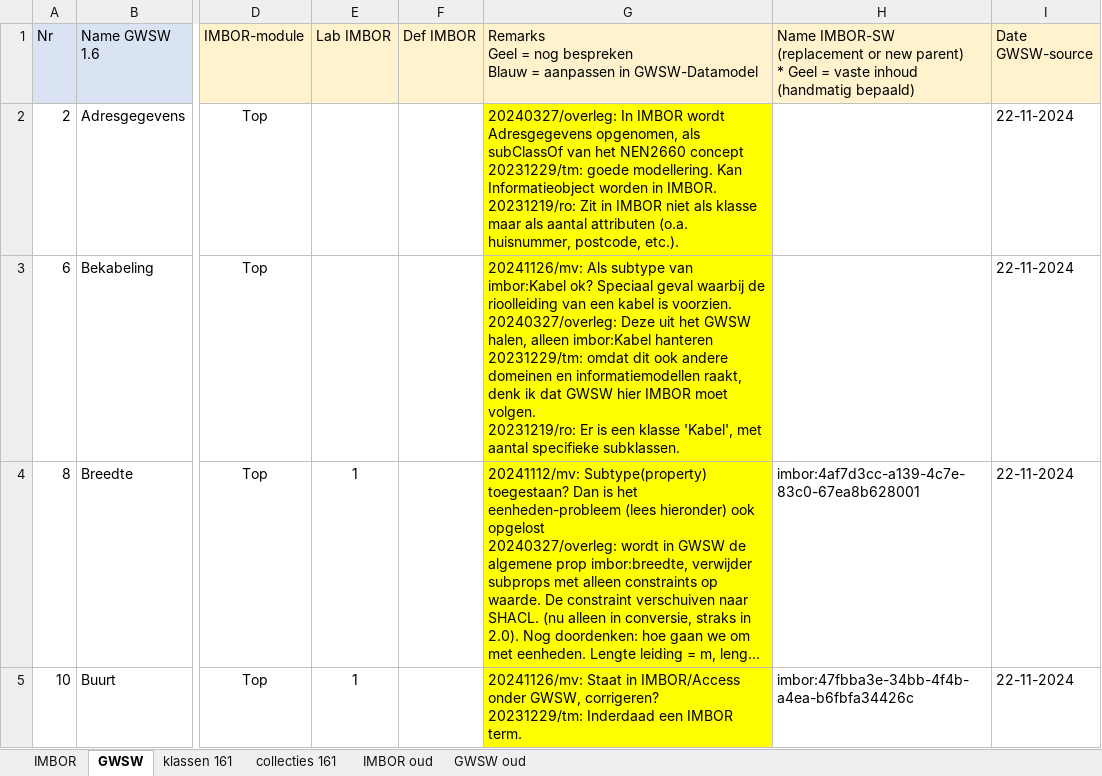
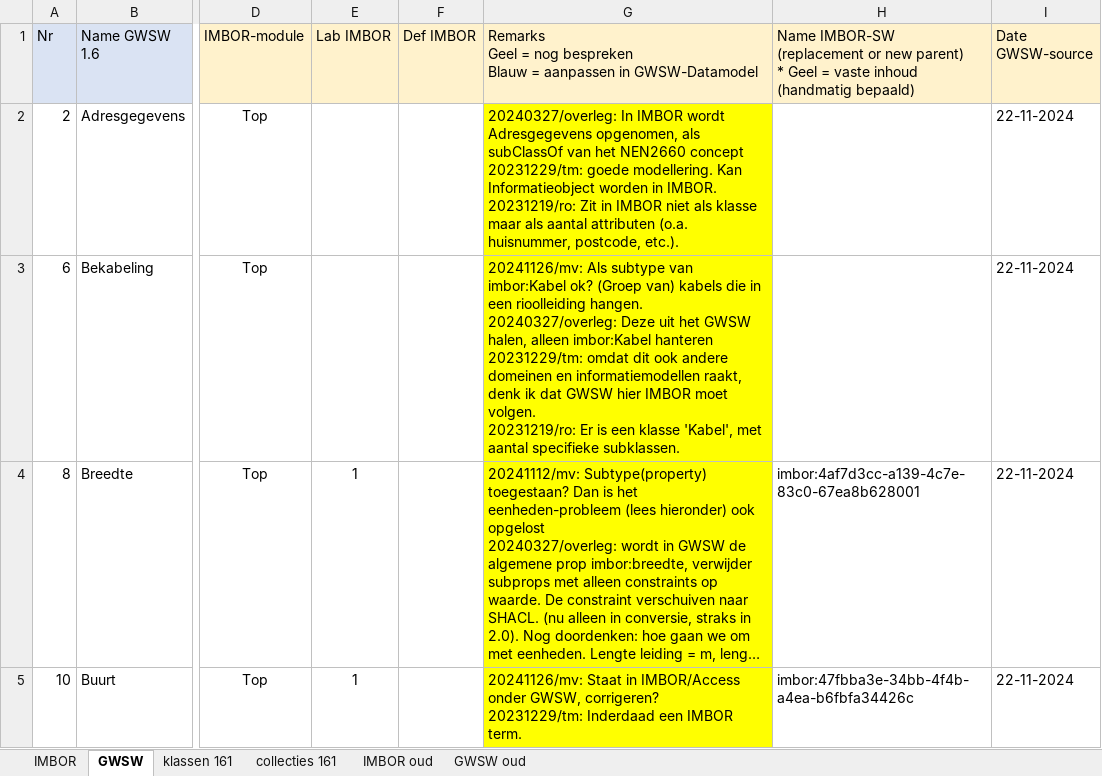
Before and after one commit to StichtingRIONED/imbor-sw, an Excel workbook: Mapping GWSW IMBOR.xlsm, sheet GWSW, drawn as a sheet; only a part is shown, gaps mark what is left out; long unchanged cells end in …; values as stored, in another font and other column widths than the file's, no borders; conditional formats not drawn; ↵ is a line break in a cell; the diff names each change by its address in the sheet, - before the commit and + after, or states it on an @@ line.

Commit message:
mapping-spreadsheet

```diff
--- a/Mapping GWSW IMBOR.xlsm (sheet GWSW)
+++ b/Mapping GWSW IMBOR.xlsm (sheet GWSW)
-G3: …imbor:Kabel ok? Speciaal geval waarbij de rioolleiding van een kabel is voorzien. ↵ 20240327/overleg: Deze…
+G3: …imbor:Kabel ok? (Groep van) kabels die in een rioolleiding hangen. ↵ 20240327/overleg: Deze…
```
